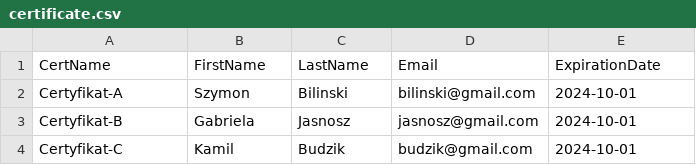
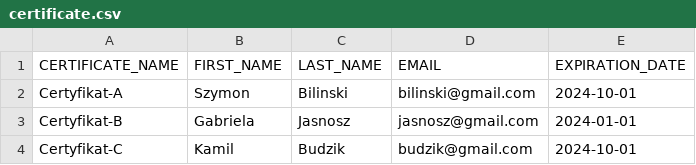
Before and after one commit to arturhamernik/pp_pdf_generator, a CSV file: src/main/resources/certificate.csv, drawn as a sheet.

```diff
--- a/src/main/resources/certificate.csv
+++ b/src/main/resources/certificate.csv
@@ -1,4 +1,4 @@
-CertName,FirstName,LastName,Email,ExpirationDate
+CERTIFICATE_NAME,FIRST_NAME,LAST_NAME,EMAIL,EXPIRATION_DATE
 Certyfikat-A,Szymon,Bilinski,bilinski@gmail.com,2024-10-01
-Certyfikat-B,Gabriela,Jasnosz,jasnosz@gmail.com,2024-10-01
+Certyfikat-B,Gabriela,Jasnosz,jasnosz@gmail.com,2024-01-01
 Certyfikat-C,Kamil,Budzik,budzik@gmail.com,2024-10-01
```
Also changed, not shown: 19 other files.
